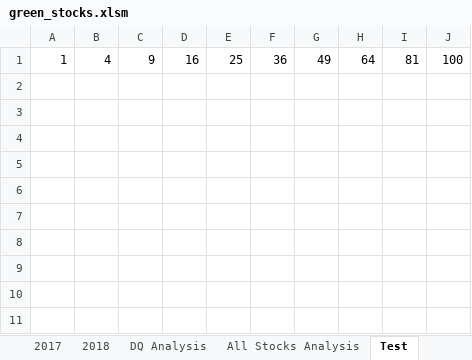
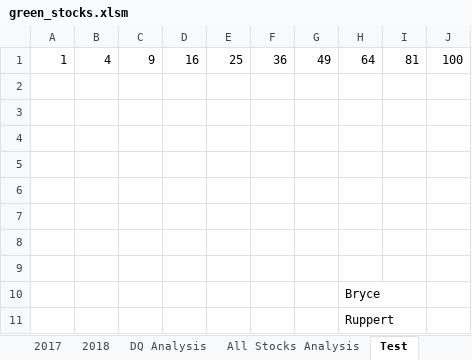
Before and after one commit to Bruppert333/stock-analysis, an Excel workbook: green_stocks.xlsm, sheet Test, drawn as a sheet; values as stored, in another font and other column widths than the file's, no borders; the diff names each change by its address in the sheet, - before the commit and + after, or states it on an @@ line.

Commit message:
upload

```diff
--- a/green_stocks.xlsm (sheet Test)
+++ b/green_stocks.xlsm (sheet Test)
+row 2: (empty)
+row 3: (empty)
+row 4: (empty)
+row 5: (empty)
+row 6: (empty)
+row 7: (empty)
+row 8: (empty)
+row 9: (empty)
+row 10:  |  |  |  |  |  |  | Bryce
+row 11:  |  |  |  |  |  |  | Ruppert
```
